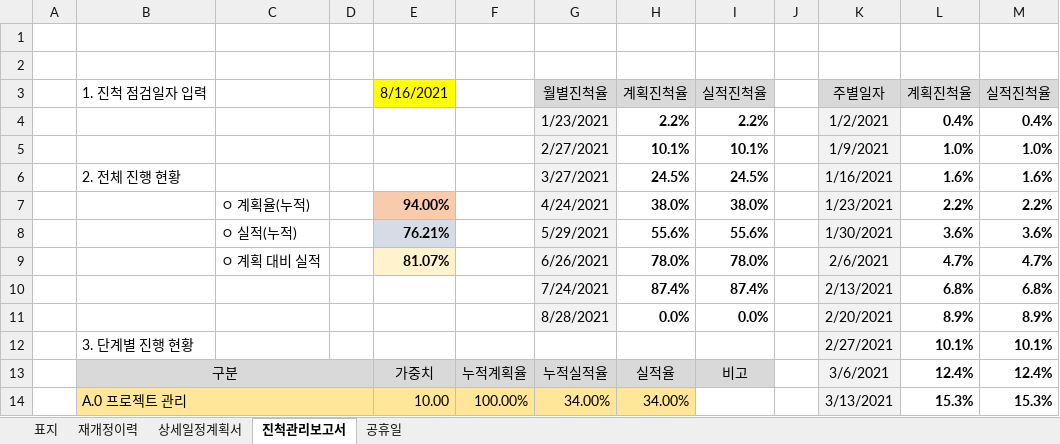
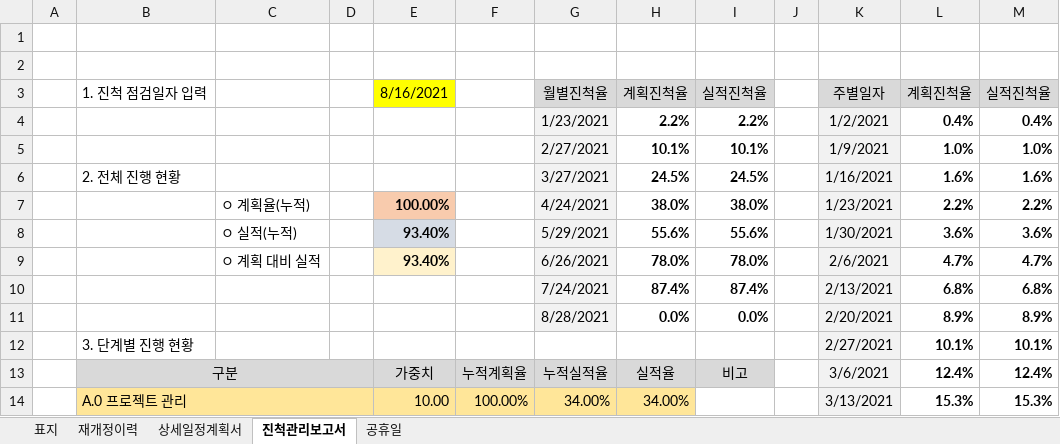
Before and after one commit to kwanGDss/Warriors, an Excel workbook: Documents/00.Warriors 게임 개발 상세일정계획서.xlsx, sheet 진척관리보고서, drawn as a sheet; only a part is shown; values as stored, in another font and other column widths than the file's, no borders; charts and pictures not drawn; the diff covers the shown part only; the diff names each change by its address in the sheet, - before the commit and + after, or states it on an @@ line.

```diff
--- a/Documents/00.Warriors 게임 개발 상세일정계획서.xlsx (sheet 진척관리보고서)
+++ b/Documents/00.Warriors 게임 개발 상세일정계획서.xlsx (sheet 진척관리보고서)
-E7: 94.00%
+E7: 100.00%
-E8: 76.21%
+E8: 93.40%
-E9: 81.07%
+E9: 93.40%
```
Also changed, not shown: 1 added row, 1 removed row and 32 edited cells elsewhere in this sheet, sheet 상세일정계획서, sheet 재개정이력, formulas that keep their value, charts or pictures.
